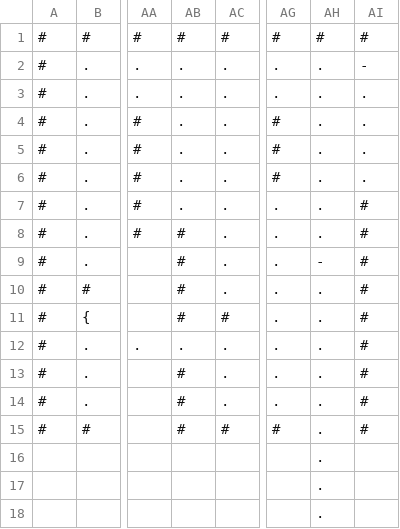
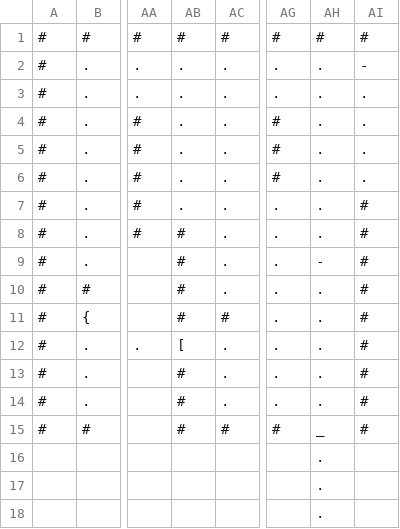
Before and after one commit to Wojtek001/PRISON-BREAK, a CSV file: board_2.csv, drawn as a sheet; only a part is shown, gaps mark what is left out; the diff names each change by its address in the sheet, - before the commit and + after, or states it on an @@ line.

```diff
--- a/board_2.csv
+++ b/board_2.csv
-AB12: .
+AB12: [
-AH15: .
+AH15: _
```
Also changed, not shown: board_3.csv, 1 other file.
